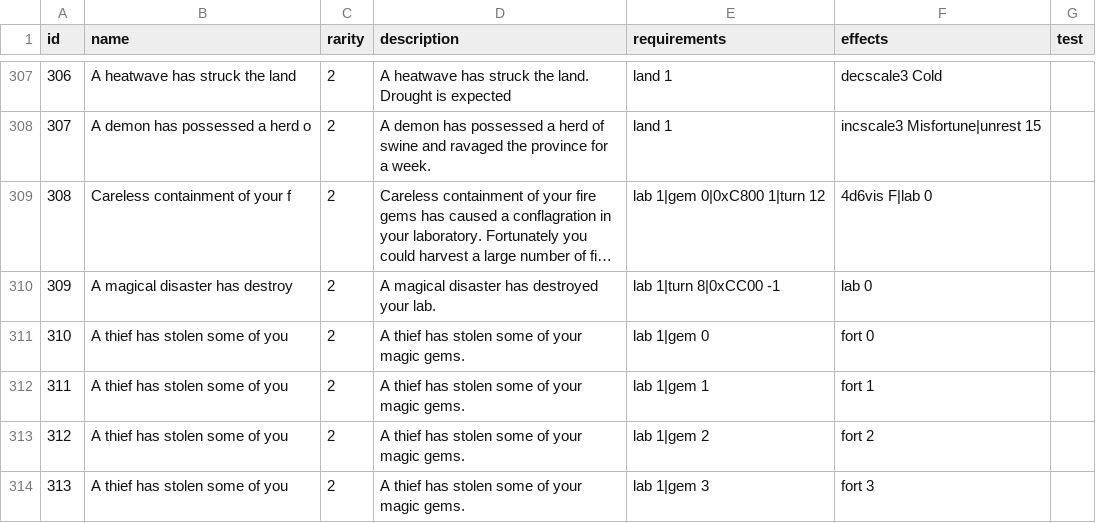
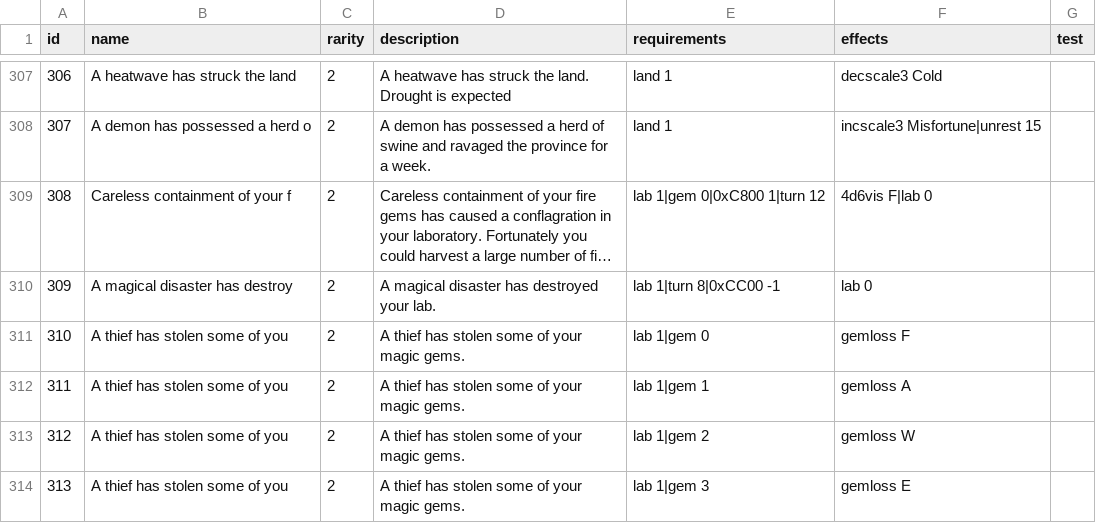
Before and after one commit to larzm42/dom5inspector, a CSV file: gamedata/events.csv, drawn as a sheet; only a part is shown, gaps mark what is left out; long unchanged cells end in …; the diff covers the shown part only.

```diff
--- a/gamedata/events.csv
+++ b/gamedata/events.csv
@@ -310,5 +310,5 @@ id	name	rarity	description	requirements	effects	test
 309	A magical disaster has destroy	2	A magical disaster has destroyed your lab.	lab 1|turn 8|0xCC00 -1	lab 0	
-310	A thief has stolen some of you	2	A thief has stolen some of your magic gems.	lab 1|gem 0	fort 0	
-311	A thief has stolen some of you	2	A thief has stolen some of your magic gems.	lab 1|gem 1	fort 1	
-312	A thief has stolen some of you	2	A thief has stolen some of your magic gems.	lab 1|gem 2	fort 2	
-313	A thief has stolen some of you	2	A thief has stolen some of your magic gems.	lab 1|gem 3	fort 3	
+310	A thief has stolen some of you	2	A thief has stolen some of your magic gems.	lab 1|gem 0	gemloss F	
+311	A thief has stolen some of you	2	A thief has stolen some of your magic gems.	lab 1|gem 1	gemloss A	
+312	A thief has stolen some of you	2	A thief has stolen some of your magic gems.	lab 1|gem 2	gemloss W	
+313	A thief has stolen some of you	2	A thief has stolen some of your magic gems.	lab 1|gem 3	gemloss E	
```
Also changed, not shown: 16 edited cells elsewhere in this file, gamedata/weapons.csv.
